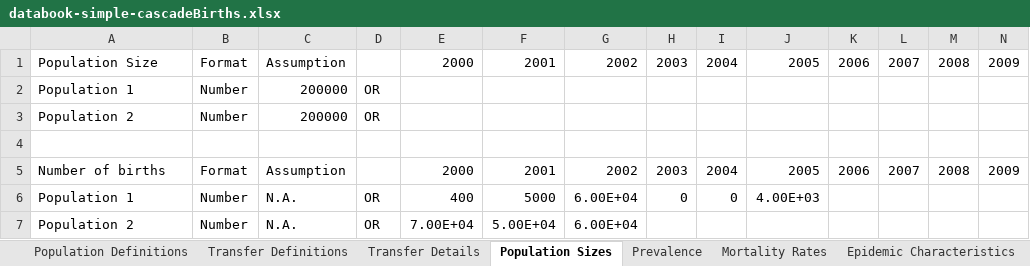
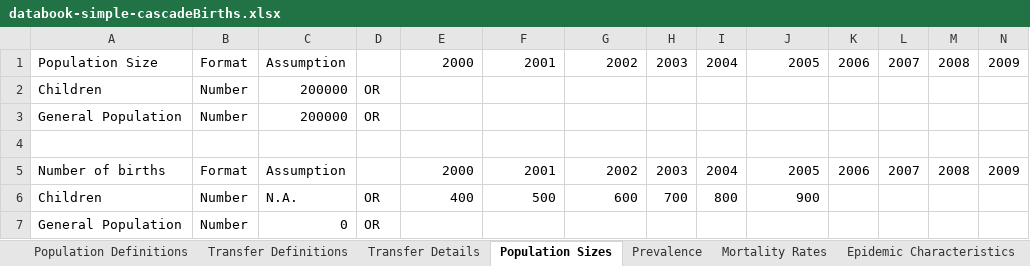
Before and after one commit to optimamodel/optima-tb, an Excel workbook: data/databook-simple-cascadeBirths.xlsx, sheet Population Sizes, drawn as a sheet; only a part is shown; values as stored, in another font and other column widths than the file's, no borders; removed rows and columns are numbered as before the commit, all else as after; rows hold the shown columns only; the diff names each change by its address in the sheet, - before the commit and + after, or states it on an @@ line.

```diff
--- a/data/databook-simple-cascadeBirths.xlsx (sheet Population Sizes)
+++ b/data/databook-simple-cascadeBirths.xlsx (sheet Population Sizes)
-A2: Population 1
+A2: Children
-A3: Population 2
+A3: General Population
-row 6: Population 1 | Number | N.A. | OR | 400 | 5000 | 6.00E+04 | 0 | 0 | 4.00E+03
-row 7: Population 2 | Number | N.A. | OR | 7.00E+04 | 5.00E+04 | 6.00E+04
+row 6: Children | Number | N.A. | OR | 400 | 500 | 600 | 700 | 800 | 900
+row 7: General Population | Number | 0 | OR
```
Also changed, not shown: sheet Cascade Parameters, sheet Transfer Definitions, sheet Prevalence, sheet Population Definitions, sheet Mortality Rates, sheet Epidemic Characteristics.
